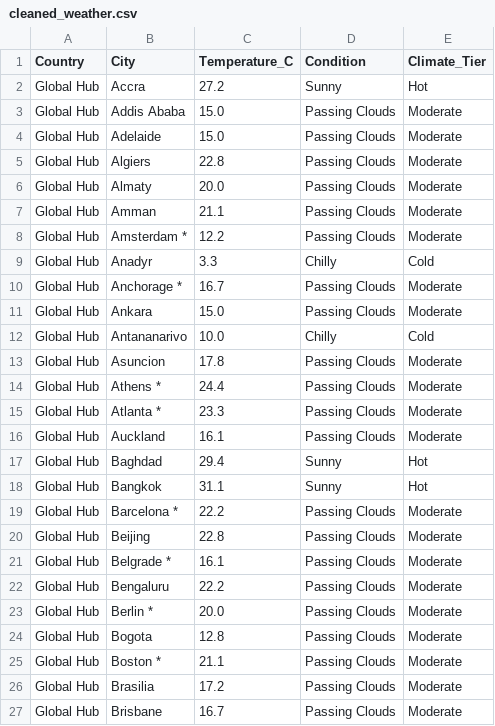
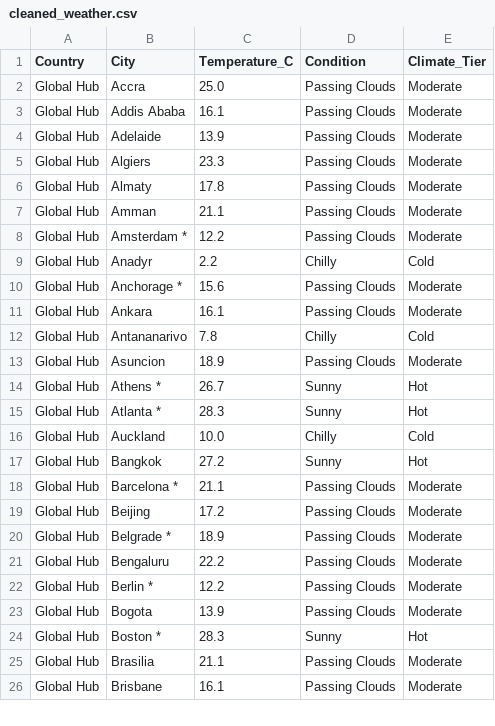
Before and after one commit to Geetha82/weather-scraping-capstone, a CSV file: data/cleaned_weather.csv, drawn as a sheet; only a part is shown; the diff covers the shown part only.

```diff
--- a/data/cleaned_weather.csv
+++ b/data/cleaned_weather.csv
@@ -1,27 +1,26 @@
 Country,City,Temperature_C,Condition,Climate_Tier
-Global Hub,Accra,27.2,Sunny,Hot
-Global Hub,Addis Ababa,15.0,Passing Clouds,Moderate
-Global Hub,Adelaide,15.0,Passing Clouds,Moderate
-Global Hub,Algiers,22.8,Passing Clouds,Moderate
-Global Hub,Almaty,20.0,Passing Clouds,Moderate
+Global Hub,Accra,25.0,Passing Clouds,Moderate
+Global Hub,Addis Ababa,16.1,Passing Clouds,Moderate
+Global Hub,Adelaide,13.9,Passing Clouds,Moderate
+Global Hub,Algiers,23.3,Passing Clouds,Moderate
+Global Hub,Almaty,17.8,Passing Clouds,Moderate
 Global Hub,Amman,21.1,Passing Clouds,Moderate
 Global Hub,Amsterdam *,12.2,Passing Clouds,Moderate
-Global Hub,Anadyr,3.3,Chilly,Cold
-Global Hub,Anchorage *,16.7,Passing Clouds,Moderate
-Global Hub,Ankara,15.0,Passing Clouds,Moderate
-Global Hub,Antananarivo,10.0,Chilly,Cold
-Global Hub,Asuncion,17.8,Passing Clouds,Moderate
-Global Hub,Athens *,24.4,Passing Clouds,Moderate
-Global Hub,Atlanta *,23.3,Passing Clouds,Moderate
-Global Hub,Auckland,16.1,Passing Clouds,Moderate
-Global Hub,Baghdad,29.4,Sunny,Hot
-Global Hub,Bangkok,31.1,Sunny,Hot
-Global Hub,Barcelona *,22.2,Passing Clouds,Moderate
-Global Hub,Beijing,22.8,Passing Clouds,Moderate
-Global Hub,Belgrade *,16.1,Passing Clouds,Moderate
+Global Hub,Anadyr,2.2,Chilly,Cold
+Global Hub,Anchorage *,15.6,Passing Clouds,Moderate
+Global Hub,Ankara,16.1,Passing Clouds,Moderate
+Global Hub,Antananarivo,7.8,Chilly,Cold
+Global Hub,Asuncion,18.9,Passing Clouds,Moderate
+Global Hub,Athens *,26.7,Sunny,Hot
+Global Hub,Atlanta *,28.3,Sunny,Hot
+Global Hub,Auckland,10.0,Chilly,Cold
+Global Hub,Bangkok,27.2,Sunny,Hot
+Global Hub,Barcelona *,21.1,Passing Clouds,Moderate
+Global Hub,Beijing,17.2,Passing Clouds,Moderate
+Global Hub,Belgrade *,18.9,Passing Clouds,Moderate
 Global Hub,Bengaluru,22.2,Passing Clouds,Moderate
-Global Hub,Berlin *,20.0,Passing Clouds,Moderate
-Global Hub,Bogota,12.8,Passing Clouds,Moderate
-Global Hub,Boston *,21.1,Passing Clouds,Moderate
-Global Hub,Brasilia,17.2,Passing Clouds,Moderate
-Global Hub,Brisbane,16.7,Passing Clouds,Moderate
+Global Hub,Berlin *,12.2,Passing Clouds,Moderate
+Global Hub,Bogota,13.9,Passing Clouds,Moderate
+Global Hub,Boston *,28.3,Sunny,Hot
+Global Hub,Brasilia,21.1,Passing Clouds,Moderate
+Global Hub,Brisbane,16.1,Passing Clouds,Moderate
```
Also changed, not shown: 28 edited cells elsewhere in this file, data/raw_weather.csv, 3 other files.
